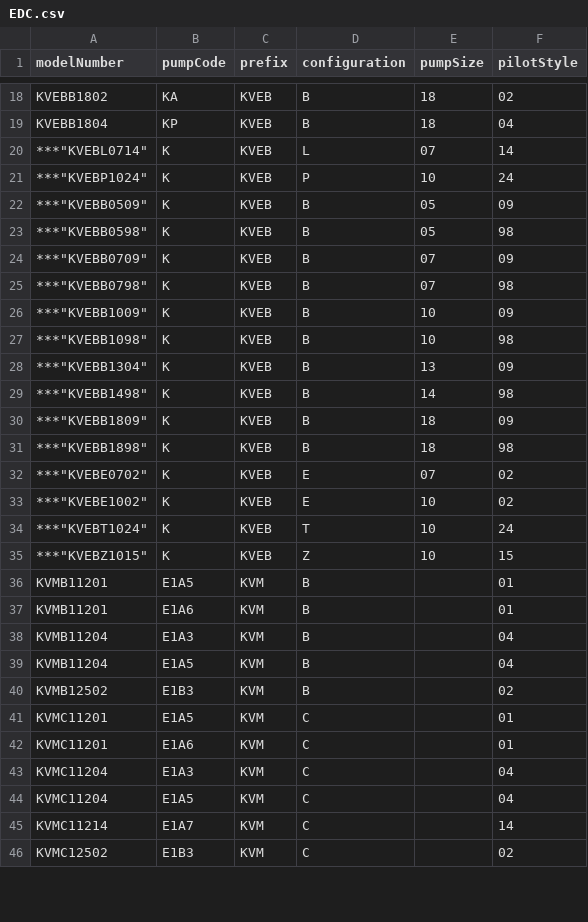
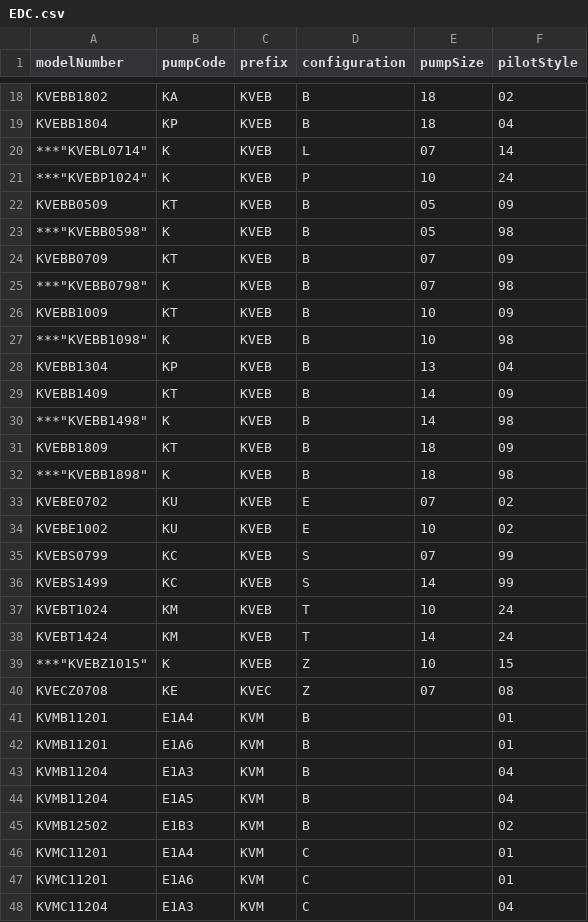
Before and after one commit to busma13/McGowan-Controls, a CSV file: EDC.csv, drawn as a sheet; only a part is shown, gaps mark what is left out; the shorter side is filled out with more unchanged rows; the diff covers the shown part only.

```diff
--- a/EDC.csv
+++ b/EDC.csv
@@ -21,17 +21,22 @@
 ***"KVEBP1024","K","KVEB","P","10","24"
-***"KVEBB0509","K","KVEB","B","05","09"
+"KVEBB0509","KT","KVEB","B","05","09"
 ***"KVEBB0598","K","KVEB","B","05","98"
-***"KVEBB0709","K","KVEB","B","07","09"
+"KVEBB0709","KT","KVEB","B","07","09"
 ***"KVEBB0798","K","KVEB","B","07","98"
-***"KVEBB1009","K","KVEB","B","10","09"
+"KVEBB1009","KT","KVEB","B","10","09"
 ***"KVEBB1098","K","KVEB","B","10","98"
-***"KVEBB1304","K","KVEB","B","13","09"
+"KVEBB1304","KP","KVEB","B","13","04"
+"KVEBB1409","KT","KVEB","B","14","09"
 ***"KVEBB1498","K","KVEB","B","14","98"
-***"KVEBB1809","K","KVEB","B","18","09"
+"KVEBB1809","KT","KVEB","B","18","09"
 ***"KVEBB1898","K","KVEB","B","18","98"
-***"KVEBE0702","K","KVEB","E","07","02"
-***"KVEBE1002","K","KVEB","E","10","02"
-***"KVEBT1024","K","KVEB","T","10","24"
+"KVEBE0702","KU","KVEB","E","07","02"
+"KVEBE1002","KU","KVEB","E","10","02"
+"KVEBS0799","KC","KVEB","S","07","99"
+"KVEBS1499","KC","KVEB","S","14","99"
+"KVEBT1024","KM","KVEB","T","10","24"
+"KVEBT1424","KM","KVEB","T","14","24"
 ***"KVEBZ1015","K","KVEB","Z","10","15"
-"KVMB11201","E1A5","KVM","B","","01"
+"KVECZ0708","KE","KVEC","Z","07","08"
+"KVMB11201","E1A4","KVM","B","","01"
 "KVMB11201","E1A6","KVM","B","","01"
@@ -40,3 +45,3 @@
 "KVMB12502","E1B3","KVM","B","","02"
-"KVMC11201","E1A5","KVM","C","","01"
+"KVMC11201","E1A4","KVM","C","","01"
 "KVMC11201","E1A6","KVM","C","","01"
```
Also changed, not shown: 3 removed rows and 87 edited cells elsewhere in this file.
